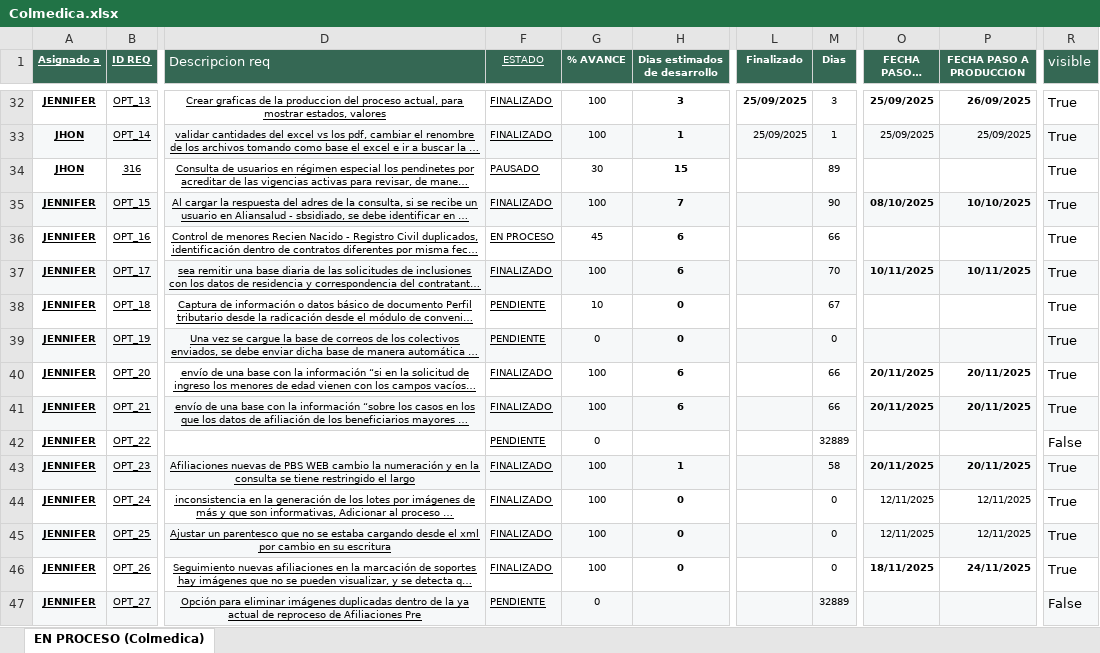
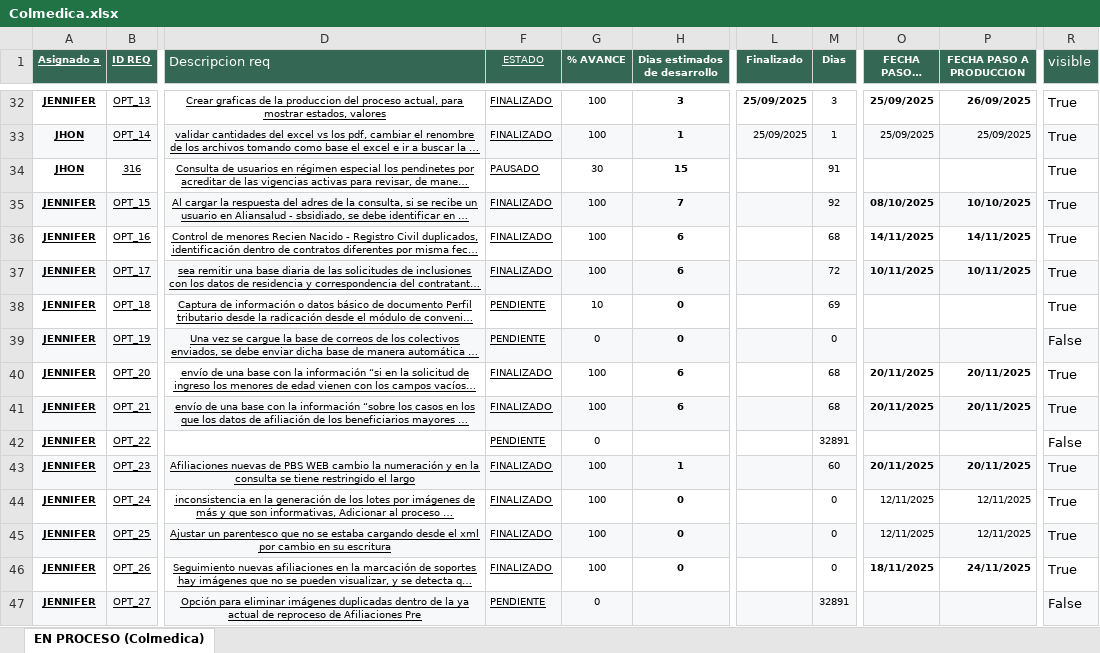
Before and after one commit to Imaginepruebas/requerimientos-diarios, an Excel workbook: Colmedica.xlsx, sheet EN PROCESO (Colmedica), drawn as a sheet; only a part is shown, gaps mark what is left out; long unchanged cells end in …; values as stored, in another font and other column widths than the file's, no borders; conditional formats not drawn; the diff covers the shown part only; the diff names each change by its address in the sheet, - before the commit and + after, or states it on an @@ line.

```diff
--- a/Colmedica.xlsx (sheet EN PROCESO (Colmedica))
+++ b/Colmedica.xlsx (sheet EN PROCESO (Colmedica))
-M34 (Dias): 89
+M34 (Dias): 91
-M35 (Dias): 90
+M35 (Dias): 92
-F36 (ESTADO): EN PROCESO
+F36 (ESTADO): FINALIZADO
-G36 (% AVANCE): 45
+G36 (% AVANCE): 100
-M36 (Dias): 66
+M36 (Dias): 68
-O36 (FECHA PASO A TEST): (empty)
+O36 (FECHA PASO A TEST): 14/11/2025
-P36 (FECHA PASO A PRODUCCION): (empty)
+P36 (FECHA PASO A PRODUCCION): 14/11/2025
-M37 (Dias): 70
+M37 (Dias): 72
-M38 (Dias): 67
+M38 (Dias): 69
-R39 (visible): True
+R39 (visible): False
-M40:M41 (Dias): 66
+M40:M41 (Dias): 68
-M42 (Dias): 32889
+M42 (Dias): 32891
-M43 (Dias): 58
+M43 (Dias): 60
-M47 (Dias): 32889
+M47 (Dias): 32891
```
Also changed, not shown: 1 added row, 27 edited cells and cell formats elsewhere in this sheet, Bolivar.xlsx, Colpatria.xlsx, 9 other files.
